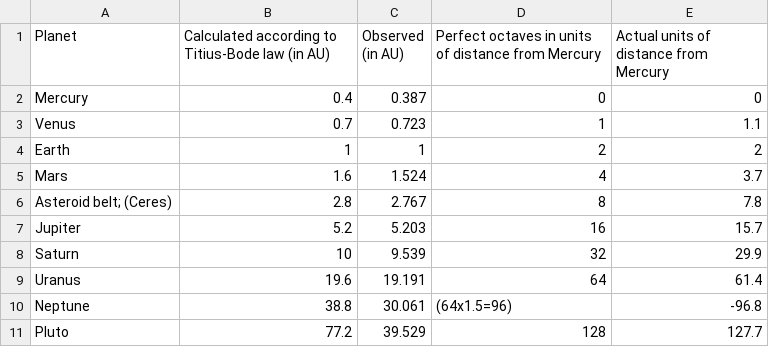
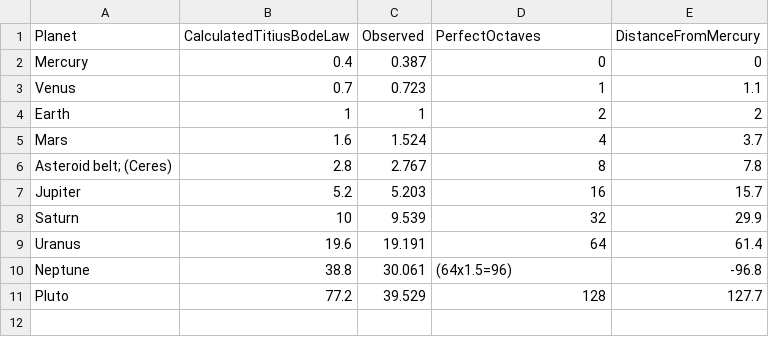
Before and after one commit to HPI-Information-Systems/Metanome-Frontend, a CSV file: main/resources/inputData/WDC_planetz.csv, drawn as a sheet.

```diff
--- a/main/resources/inputData/WDC_planetz.csv
+++ b/main/resources/inputData/WDC_planetz.csv
@@ -1,2 +1,2 @@
-Planet,Calculated according to Titius-Bode law (in AU),Observed (in AU),Perfect octaves in units of distance from Mercury,Actual units of distance from Mercury
+Planet,CalculatedTitiusBodeLaw,Observed,PerfectOctaves,DistanceFromMercury
 Mercury,0.4,0.387,0,0
```
Also changed, not shown: main/resources/inputData/WDC_appearances.csv, main/resources/inputData/WDC_game.csv, 6 other files.
